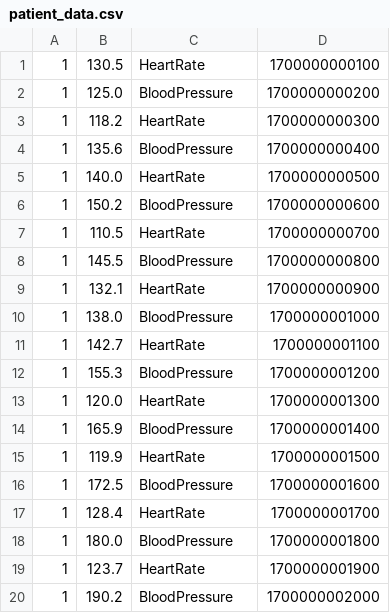
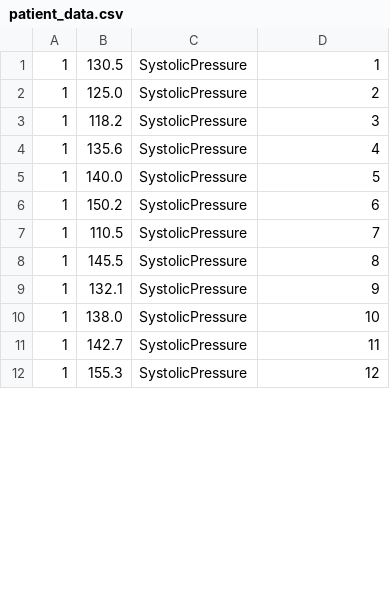
Before and after one commit to DimZhivkov/dimitar_software_eng, a CSV file: csvs/patient_data.csv, drawn as a sheet; only a part is shown; the diff covers the shown part only.

```diff
--- a/csvs/patient_data.csv
+++ b/csvs/patient_data.csv
@@ -1,20 +1,12 @@
-1,130.5,HeartRate,1700000000100
-1,125.0,BloodPressure,1700000000200
-1,118.2,HeartRate,1700000000300
-1,135.6,BloodPressure,1700000000400
-1,140.0,HeartRate,1700000000500
-1,150.2,BloodPressure,1700000000600
-1,110.5,HeartRate,1700000000700
-1,145.5,BloodPressure,1700000000800
-1,132.1,HeartRate,1700000000900
-1,138.0,BloodPressure,1700000001000
-1,142.7,HeartRate,1700000001100
-1,155.3,BloodPressure,1700000001200
-1,120.0,HeartRate,1700000001300
-1,165.9,BloodPressure,1700000001400
-1,119.9,HeartRate,1700000001500
-1,172.5,BloodPressure,1700000001600
-1,128.4,HeartRate,1700000001700
-1,180.0,BloodPressure,1700000001800
-1,123.7,HeartRate,1700000001900
-1,190.2,BloodPressure,1700000002000
+1,130.5,SystolicPressure,1
+1,125.0,SystolicPressure,2
+1,118.2,SystolicPressure,3
+1,135.6,SystolicPressure,4
+1,140.0,SystolicPressure,5
+1,150.2,SystolicPressure,6
+1,110.5,SystolicPressure,7
+1,145.5,SystolicPressure,8
+1,132.1,SystolicPressure,9
+1,138.0,SystolicPressure,10
+1,142.7,SystolicPressure,11
+1,155.3,SystolicPressure,12
```
Also changed, not shown: 8 added rows elsewhere in this file, 3 other files.
